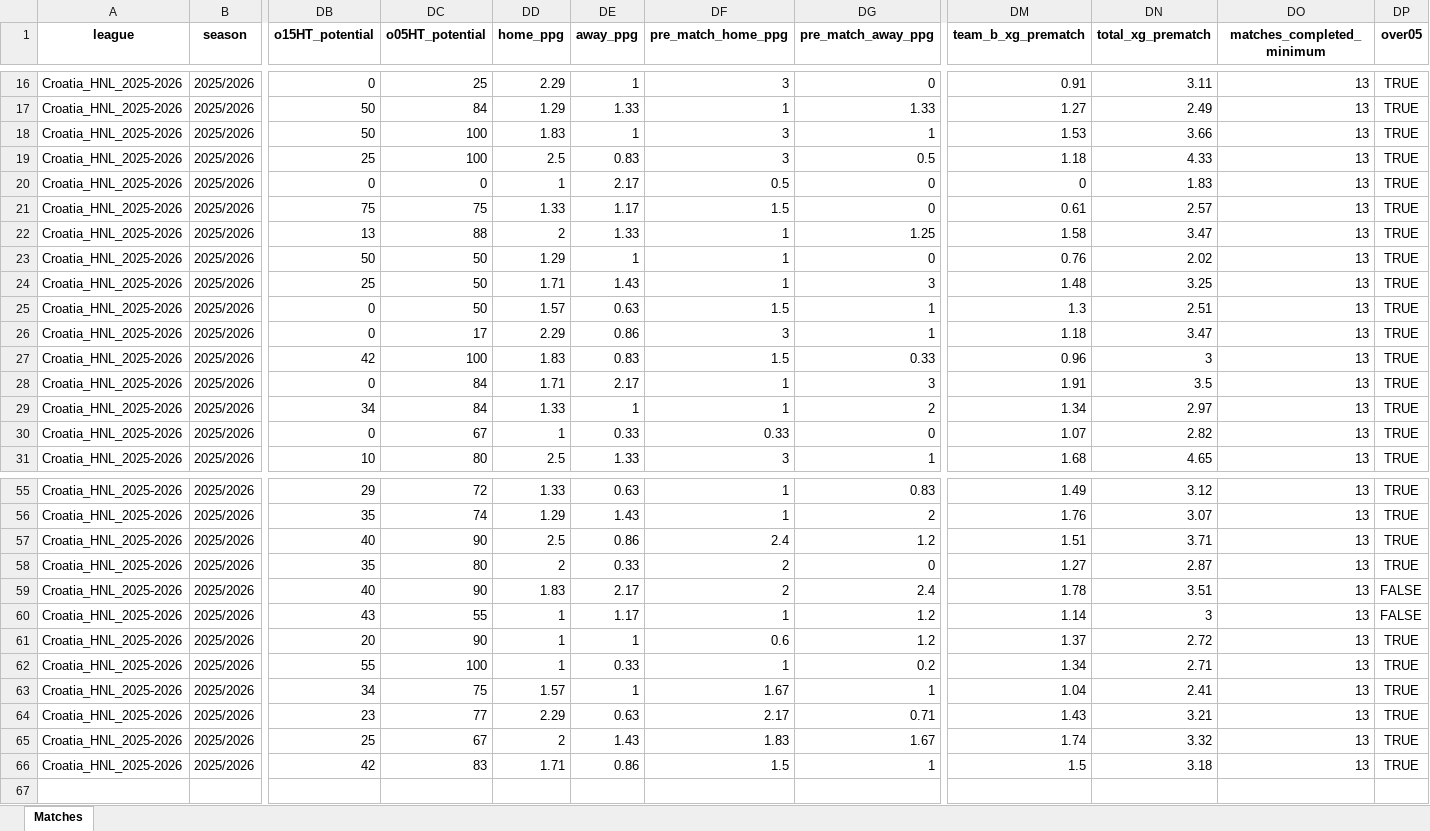
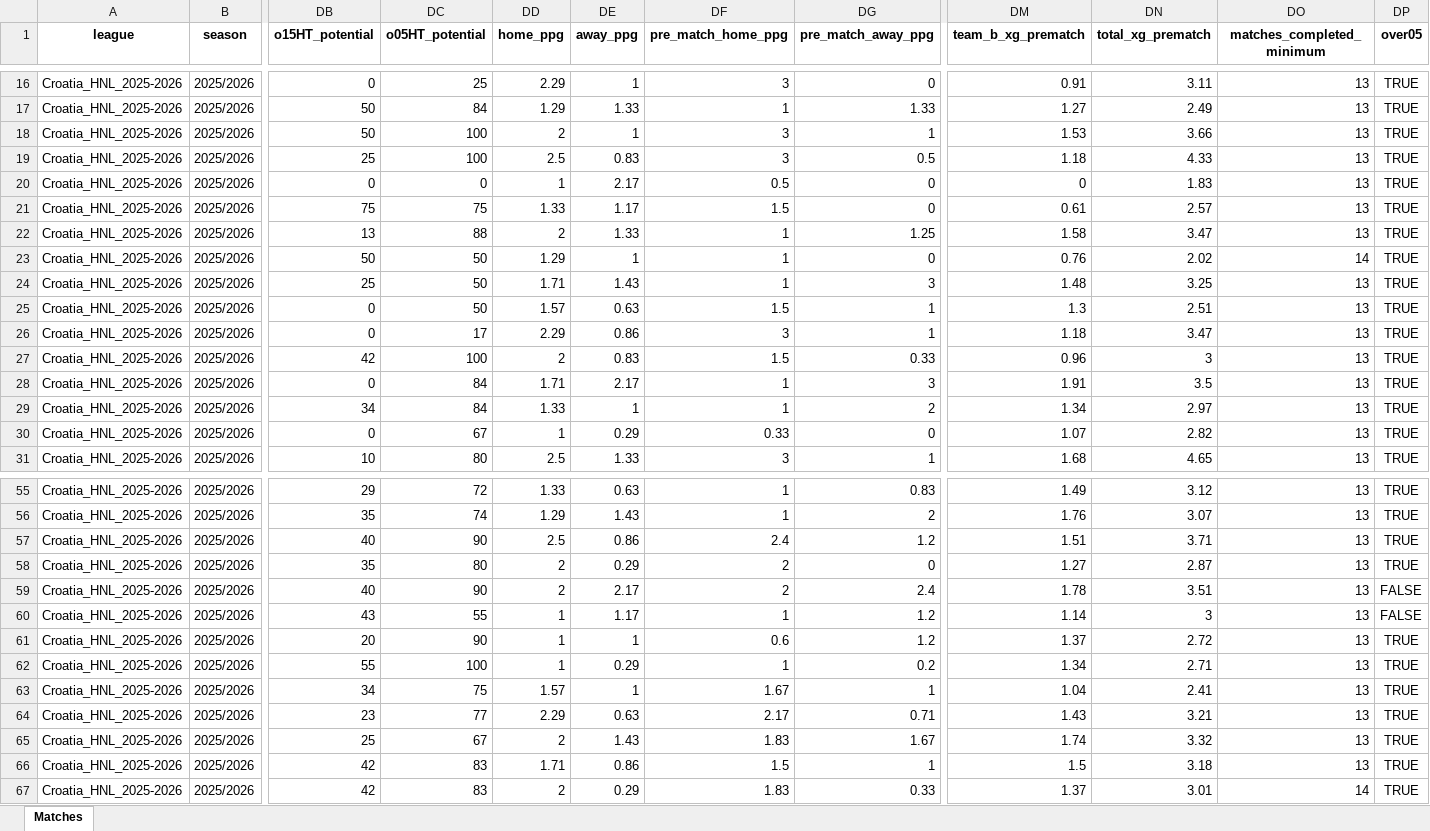
Before and after one commit to aimidas1/aimidas1, an Excel workbook: data/matches/leagues/Croatia_HNL_2025-2026.xlsx, sheet Matches, drawn as a sheet; only a part is shown, gaps mark what is left out; values as stored, in another font and other column widths than the file's, no borders; table styles not drawn; rows hold the shown columns only; the diff covers the shown part only; the diff names each change by its address in the sheet, - before the commit and + after, or states it on an @@ line.

Commit message:
Update Croatia_HNL_2025-2026 matches

```diff
--- a/data/matches/leagues/Croatia_HNL_2025-2026.xlsx (sheet Matches)
+++ b/data/matches/leagues/Croatia_HNL_2025-2026.xlsx (sheet Matches)
-DD18 (home_ppg): 1.83
+DD18 (home_ppg): 2
-DO23 (matches_completed_minimum): 13
+DO23 (matches_completed_minimum): 14
-DD27 (home_ppg): 1.83
+DD27 (home_ppg): 2
-DE30 (away_ppg): 0.33
+DE30 (away_ppg): 0.29
-DE58 (away_ppg): 0.33
+DE58 (away_ppg): 0.29
-DD59 (home_ppg): 1.83
+DD59 (home_ppg): 2
-DE62 (away_ppg): 0.33
+DE62 (away_ppg): 0.29
+row 67: Croatia_HNL_2025-2026 | 2025/2026 | 42 | 83 | 2 | 0.29 | 1.83 | 0.33 | 1.37 | 3.01 | 14 | TRUE
```
Also changed, not shown: 6 edited cells elsewhere in this sheet.
